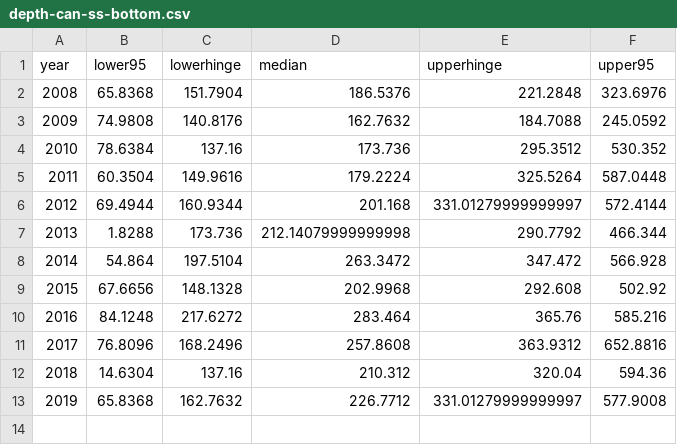
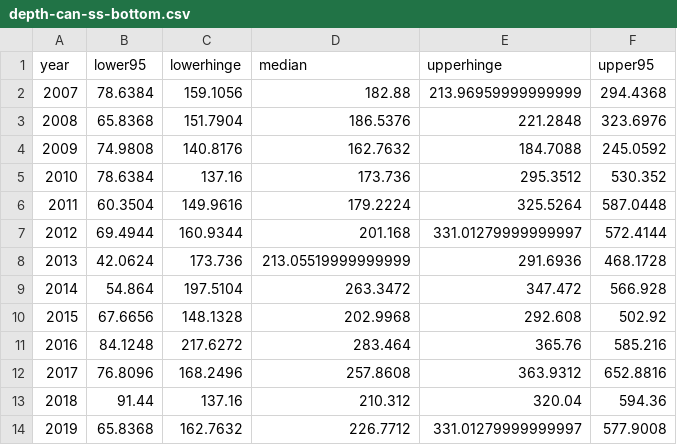
Before and after one commit to pacific-hake/hake-assessment, a CSV file: data/depth-can-ss-bottom.csv, drawn as a sheet.

```diff
--- a/data/depth-can-ss-bottom.csv
+++ b/data/depth-can-ss-bottom.csv
@@ -1,2 +1,3 @@
 year,lower95,lowerhinge,median,upperhinge,upper95
+2007,78.6384,159.1056,182.88,213.96959999999999,294.4368
 2008,65.8368,151.7904,186.5376,221.2848,323.6976
@@ -6,3 +7,3 @@ year,lower95,lowerhinge,median,upperhinge,upper95
 2012,69.4944,160.9344,201.168,331.01279999999997,572.4144
-2013,1.8288,173.736,212.14079999999998,290.7792,466.344
+2013,42.0624,173.736,213.05519999999999,291.6936,468.1728
 2014,54.864,197.5104,263.3472,347.472,566.928
@@ -11,3 +12,3 @@ year,lower95,lowerhinge,median,upperhinge,upper95
 2017,76.8096,168.2496,257.8608,363.9312,652.8816
-2018,14.6304,137.16,210.312,320.04,594.36
+2018,91.44,137.16,210.312,320.04,594.36
 2019,65.8368,162.7632,226.7712,331.01279999999997,577.9008
```
Also changed, not shown: data/depth-can-ft-bottom.csv, data/depth-can-ft-gear.csv, 1 other file.
